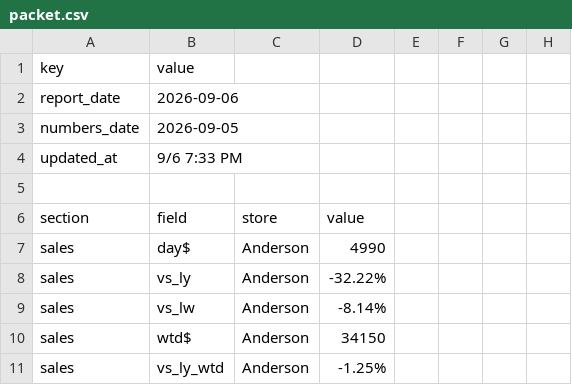
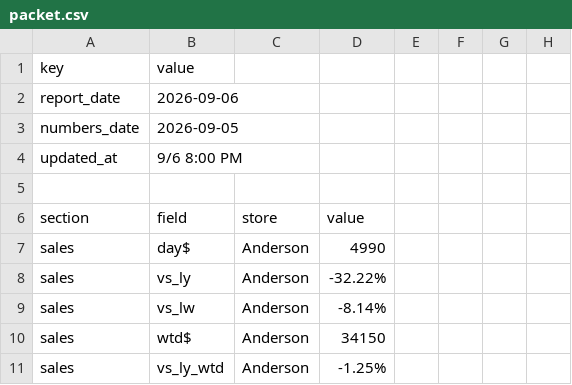
Before and after one commit to SCDashboard/DailyUploads, a CSV file: packet.csv, drawn as a sheet; only a part is shown.

Commit message:
Bot packet drop: updated_at 9/6 8:00 PM from DESK PACKET mail

```diff
--- a/packet.csv
+++ b/packet.csv
@@ -3,3 +3,3 @@ report_date,2026-09-06
 numbers_date,2026-09-05
-updated_at,9/6 7:33 PM
+updated_at,9/6 8:00 PM
 
```
